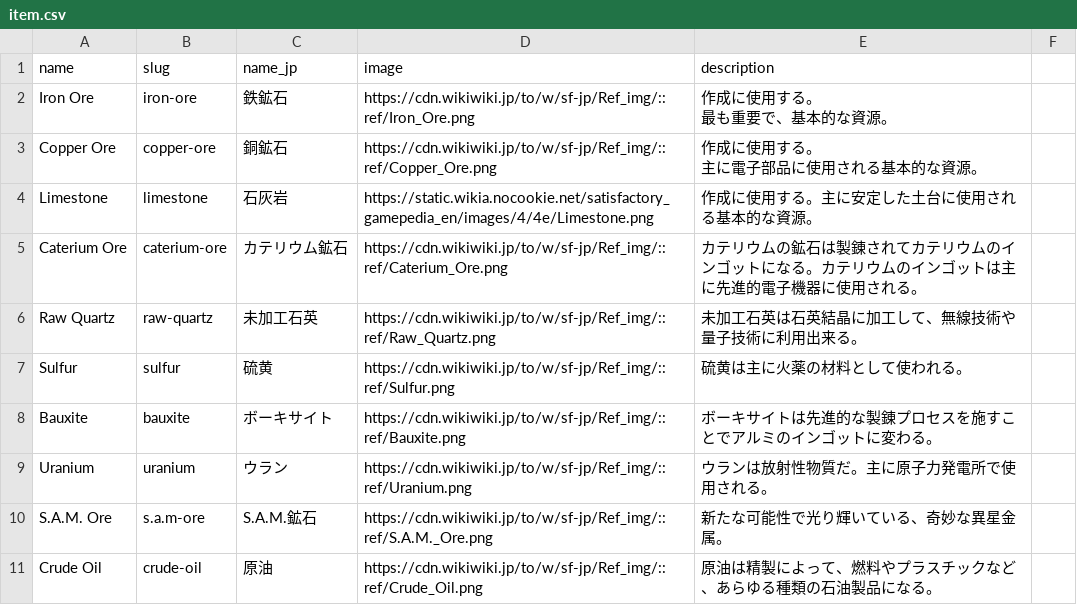
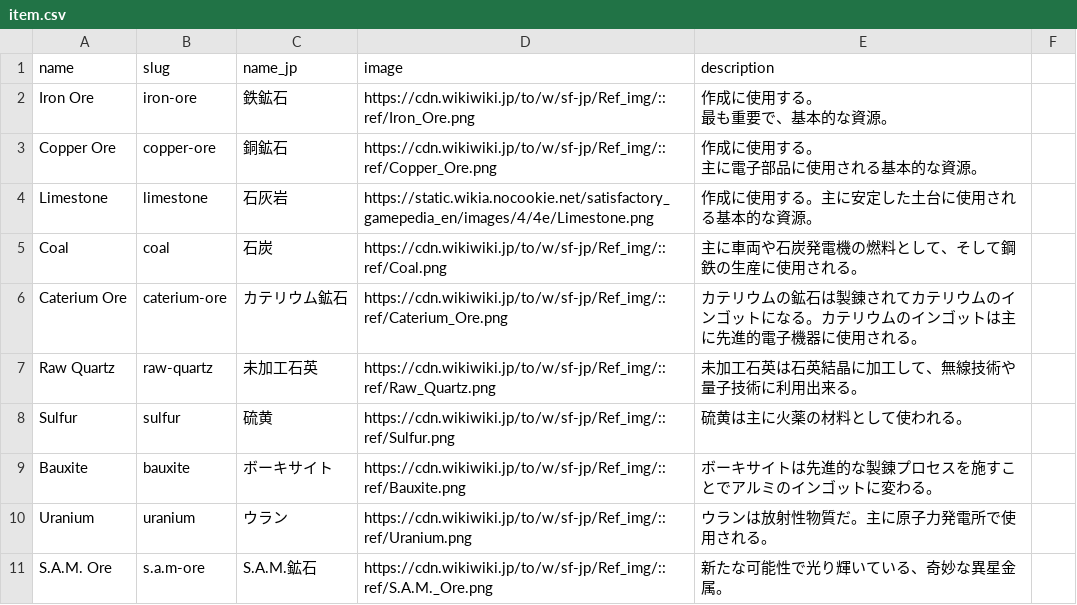
Before and after one commit to ta9to/satisfactory, a CSV file: src/data/item.csv, drawn as a sheet; only a part is shown; the shorter side is filled out with more unchanged rows.

```diff
--- a/src/data/item.csv
+++ b/src/data/item.csv
@@ -6,2 +6,3 @@ Copper Ore,copper-ore,銅鉱石,https://cdn.wikiwiki.jp/to/w/sf-jp/Ref_img/::ref
 Limestone,limestone,石灰岩,https://static.wikia.nocookie.net/satisfactory_gamepedia_en/images/4/4e/Limestone.png,作成に使用する。主に安定した土台に使用される基本的な資源。
+Coal,coal,石炭,https://cdn.wikiwiki.jp/to/w/sf-jp/Ref_img/::ref/Coal.png,主に車両や石炭発電機の燃料として、そして鋼鉄の生産に使用される。
 Caterium Ore,caterium-ore,カテリウム鉱石,https://cdn.wikiwiki.jp/to/w/sf-jp/Ref_img/::ref/Caterium_Ore.png,カテリウムの鉱石は製錬されてカテリウムのインゴットになる。カテリウムのインゴットは主に先進的電子機器に使用される。
```
Also changed, not shown: src/data/recipe.csv.
